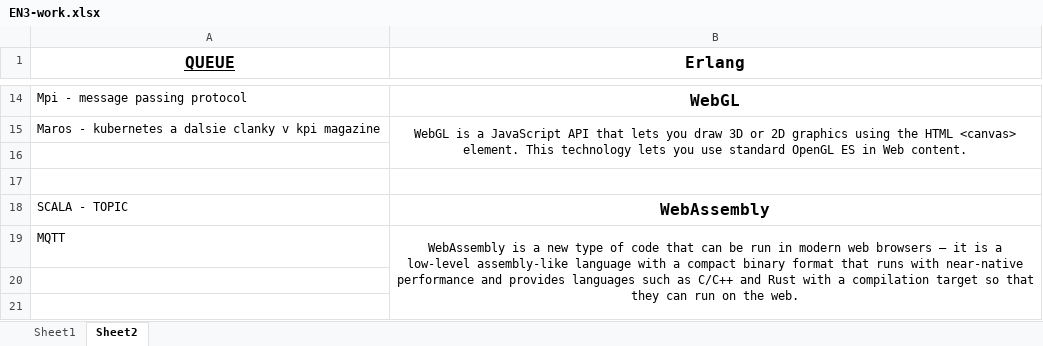
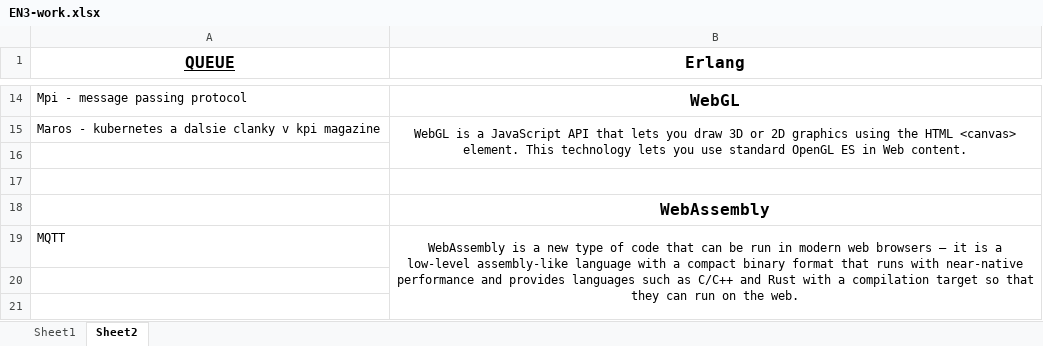
Before and after one commit to T1bzt/docs, an Excel workbook: 04-English/EN3-work.xlsx, sheet Sheet2, drawn as a sheet; only a part is shown, gaps mark what is left out; values as stored, in another font and other column widths than the file's, no borders; the diff covers the shown part only; the diff names each change by its address in the sheet, - before the commit and + after, or states it on an @@ line.

```diff
--- a/04-English/EN3-work.xlsx (sheet Sheet2)
+++ b/04-English/EN3-work.xlsx (sheet Sheet2)
-A18 (QUEUE): SCALA - TOPIC
+A18 (QUEUE): (empty)
```
Also changed, not shown: 18 added rows, 3 edited cells and merged cells elsewhere in this sheet, sheet Sheet1, 3 other files.
